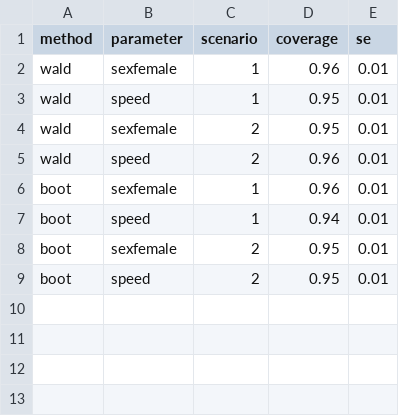
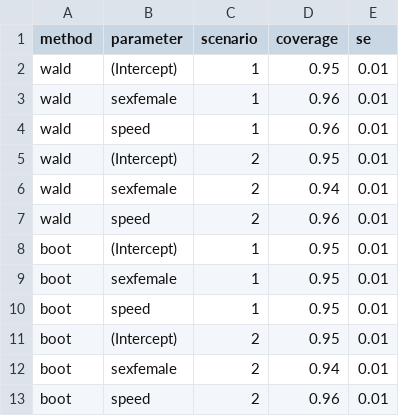
Before and after one commit to edwardgunning/RISC1-fda-manuscript-01-code, a CSV file: outputs/results/BFMM-paper-coverage_pw.csv, drawn as a sheet.

```diff
--- a/outputs/results/BFMM-paper-coverage_pw.csv
+++ b/outputs/results/BFMM-paper-coverage_pw.csv
@@ -1,9 +1,13 @@
 method,parameter,scenario,coverage,se
+wald,(Intercept),1,0.95,0.01
 wald,sexfemale,1,0.96,0.01
-wald,speed,1,0.95,0.01
-wald,sexfemale,2,0.95,0.01
+wald,speed,1,0.96,0.01
+wald,(Intercept),2,0.95,0.01
+wald,sexfemale,2,0.94,0.01
 wald,speed,2,0.96,0.01
-boot,sexfemale,1,0.96,0.01
-boot,speed,1,0.94,0.01
-boot,sexfemale,2,0.95,0.01
-boot,speed,2,0.95,0.01
+boot,(Intercept),1,0.95,0.01
+boot,sexfemale,1,0.95,0.01
+boot,speed,1,0.95,0.01
+boot,(Intercept),2,0.95,0.01
+boot,sexfemale,2,0.94,0.01
+boot,speed,2,0.96,0.01
```
Also changed, not shown: outputs/results/BFMM-paper-coverage_sim.csv, 2 other files.
